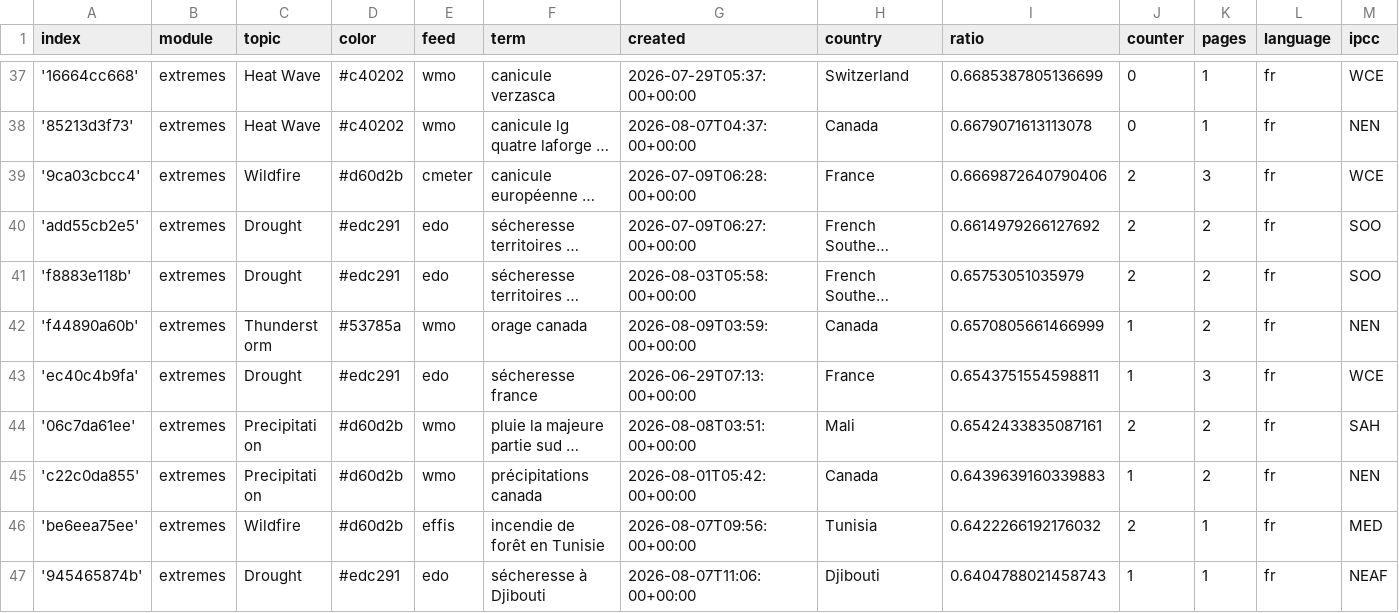
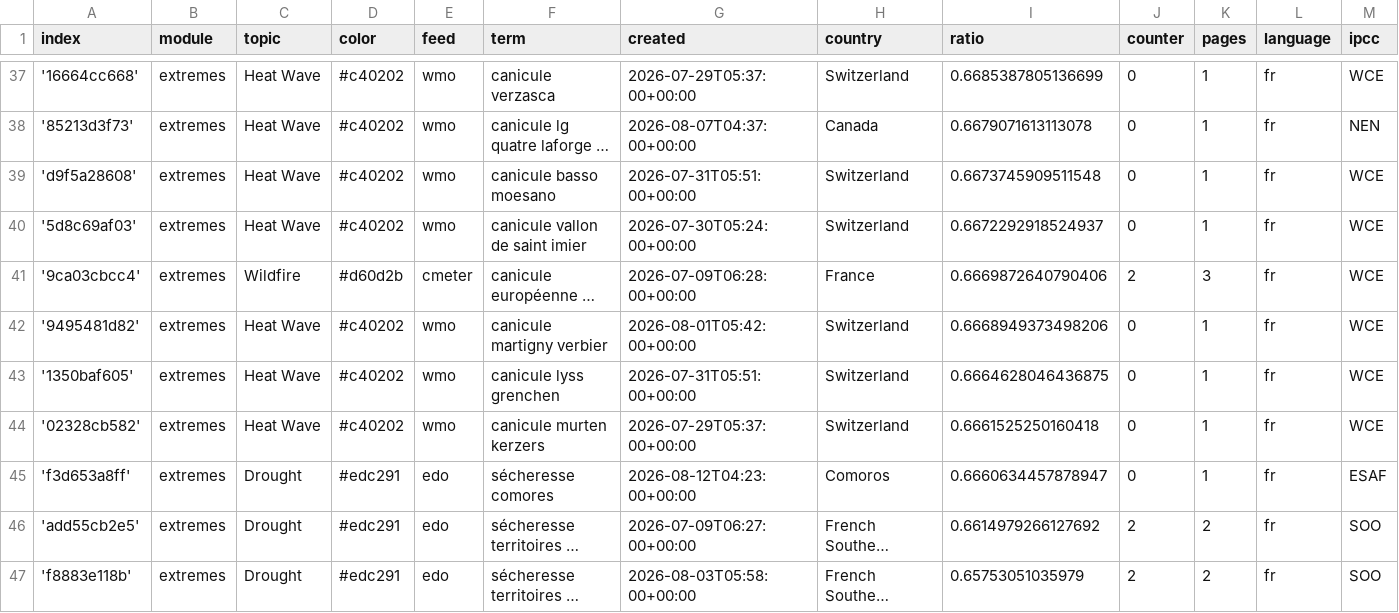
Before and after one commit to TinoH91news/frenchExtremes, a CSV file: terms.csv, drawn as a sheet; only a part is shown, gaps mark what is left out; the shorter side is filled out with more unchanged rows; long unchanged cells end in …; rows hold the shown columns only; the diff names each change by its address in the sheet, - before the commit and + after, or states it on an @@ line.

Commit message:
Commit from GitHub Actions (import:0.0)

```diff
--- a/terms.csv
+++ b/terms.csv
+row 39: 'd9f5a28608' | extremes | Heat Wave | #c40202 | wmo | canicule basso moesano | 2026-07-31T05:51:00+00:00 | Switzerland | 0.6673745909511548 | 0 | 1 | fr | WCE
+row 40: '5d8c69af03' | extremes | Heat Wave | #c40202 | wmo | canicule vallon de saint imier | 2026-07-30T05:24:00+00:00 | Switzerland | 0.6672292918524937 | 0 | 1 | fr | WCE
+row 42: '9495481d82' | extremes | Heat Wave | #c40202 | wmo | canicule martigny verbier | 2026-08-01T05:42:00+00:00 | Switzerland | 0.6668949373498206 | 0 | 1 | fr | WCE
+row 43: '1350baf605' | extremes | Heat Wave | #c40202 | wmo | canicule lyss grenchen | 2026-07-31T05:51:00+00:00 | Switzerland | 0.6664628046436875 | 0 | 1 | fr | WCE
+row 44: '02328cb582' | extremes | Heat Wave | #c40202 | wmo | canicule murten kerzers | 2026-07-29T05:37:00+00:00 | Switzerland | 0.6661525250160418 | 0 | 1 | fr | WCE
+row 45: 'f3d653a8ff' | extremes | Drought | #edc291 | edo | sécheresse comores | 2026-08-12T04:23:00+00:00 | Comoros | 0.6660634457878947 | 0 | 1 | fr | ESAF
```
